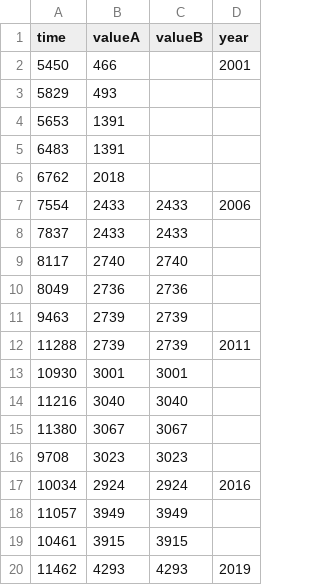
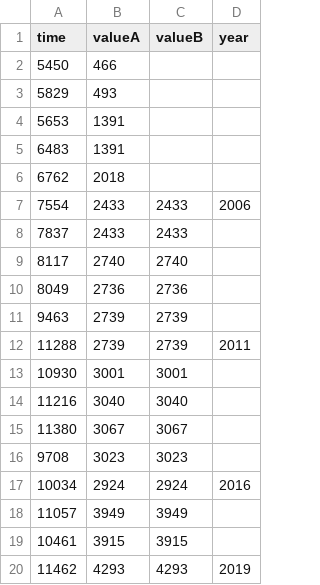
Before and after one commit to veenivinta/varinder, a CSV file: vaw.csv, drawn as a sheet.

Commit message:
Update vaw.csv

```diff
--- a/vaw.csv
+++ b/vaw.csv
@@ -1,3 +1,3 @@
 "time","valueA","valueB","year"
-"5450","466","","2001"
+"5450","466","",""
 "5829","493","",""
```
